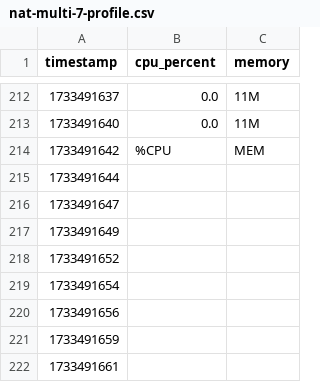
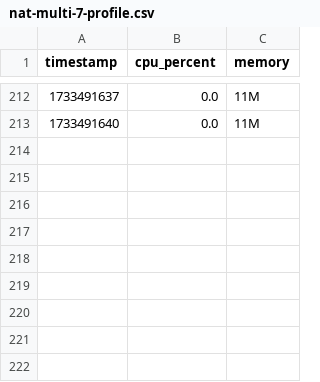
Before and after one commit to ingiths/CS-E4780-project, a CSV file: performance/nat-multi-7-profile.csv, drawn as a sheet; only a part is shown, gaps mark what is left out; the diff names each change by its address in the sheet, - before the commit and + after, or states it on an @@ line.

Commit message:
performance evaluation result

```diff
--- a/performance/nat-multi-7-profile.csv
+++ b/performance/nat-multi-7-profile.csv
-row 214: 1733491642 | %CPU | MEM
-row 215: 1733491644
-row 216: 1733491647
-row 217: 1733491649
-row 218: 1733491652
-row 219: 1733491654
-row 220: 1733491656
-row 221: 1733491659
-row 222: 1733491661
```
Also changed, not shown: performance/jetstream-single-profile.csv, 14 other files.
